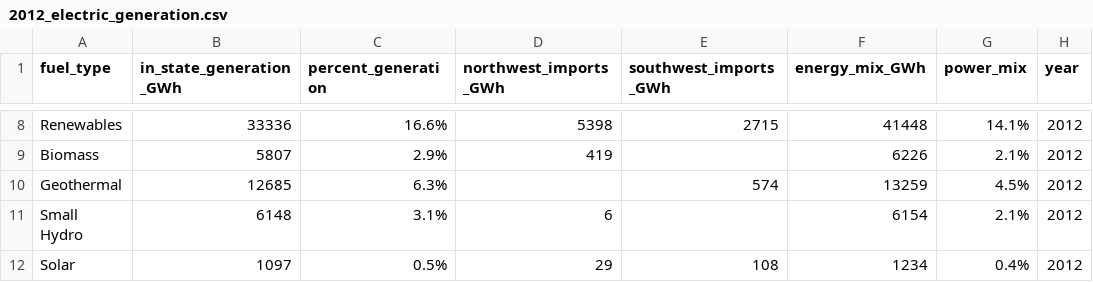
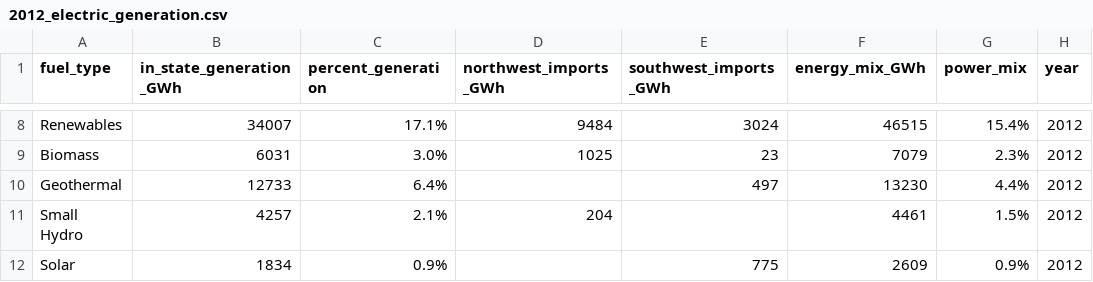
Before and after one commit to datasci-harris/spring-2019-final-project-rei-bertoldi, a CSV file: 2012_electric_generation.csv, drawn as a sheet; only a part is shown, gaps mark what is left out; the diff covers the shown part only; the diff names each change by its address in the sheet, - before the commit and + after, or states it on an @@ line.

```diff
--- a/2012_electric_generation.csv
+++ b/2012_electric_generation.csv
-B8 (in_state_generation_GWh): 33336
+B8 (in_state_generation_GWh): 34007
-C8 (percent_generation): 16.6%
+C8 (percent_generation): 17.1%
-D8 (northwest_imports_GWh): 5398
+D8 (northwest_imports_GWh): 9484
-E8 (southwest_imports_GWh): 2715
+E8 (southwest_imports_GWh): 3024
-F8 (energy_mix_GWh): 41448
+F8 (energy_mix_GWh): 46515
-G8 (power_mix): 14.1%
+G8 (power_mix): 15.4%
-B9 (in_state_generation_GWh): 5807
+B9 (in_state_generation_GWh): 6031
-C9 (percent_generation): 2.9%
+C9 (percent_generation): 3.0%
-D9 (northwest_imports_GWh): 419
+D9 (northwest_imports_GWh): 1025
-E9 (southwest_imports_GWh): (empty)
+E9 (southwest_imports_GWh): 23
-F9 (energy_mix_GWh): 6226
+F9 (energy_mix_GWh): 7079
-G9 (power_mix): 2.1%
+G9 (power_mix): 2.3%
-B10 (in_state_generation_GWh): 12685
+B10 (in_state_generation_GWh): 12733
-C10 (percent_generation): 6.3%
+C10 (percent_generation): 6.4%
-E10 (southwest_imports_GWh): 574
+E10 (southwest_imports_GWh): 497
-F10 (energy_mix_GWh): 13259
+F10 (energy_mix_GWh): 13230
-G10 (power_mix): 4.5%
+G10 (power_mix): 4.4%
-B11 (in_state_generation_GWh): 6148
+B11 (in_state_generation_GWh): 4257
-C11 (percent_generation): 3.1%
+C11 (percent_generation): 2.1%
-D11 (northwest_imports_GWh): 6
+D11 (northwest_imports_GWh): 204
-F11 (energy_mix_GWh): 6154
+F11 (energy_mix_GWh): 4461
-G11 (power_mix): 2.1%
+G11 (power_mix): 1.5%
-B12 (in_state_generation_GWh): 1097
+B12 (in_state_generation_GWh): 1834
-C12 (percent_generation): 0.5%
+C12 (percent_generation): 0.9%
-D12 (northwest_imports_GWh): 29
+D12 (northwest_imports_GWh): (empty)
-E12 (southwest_imports_GWh): 108
+E12 (southwest_imports_GWh): 775
-F12 (energy_mix_GWh): 1234
+F12 (energy_mix_GWh): 2609
-G12 (power_mix): 0.4%
+G12 (power_mix): 0.9%
```
Also changed, not shown: 37 edited cells elsewhere in this file, 2003_electric_generation.csv, 2009_electric_generation.csv, 13 other files.
